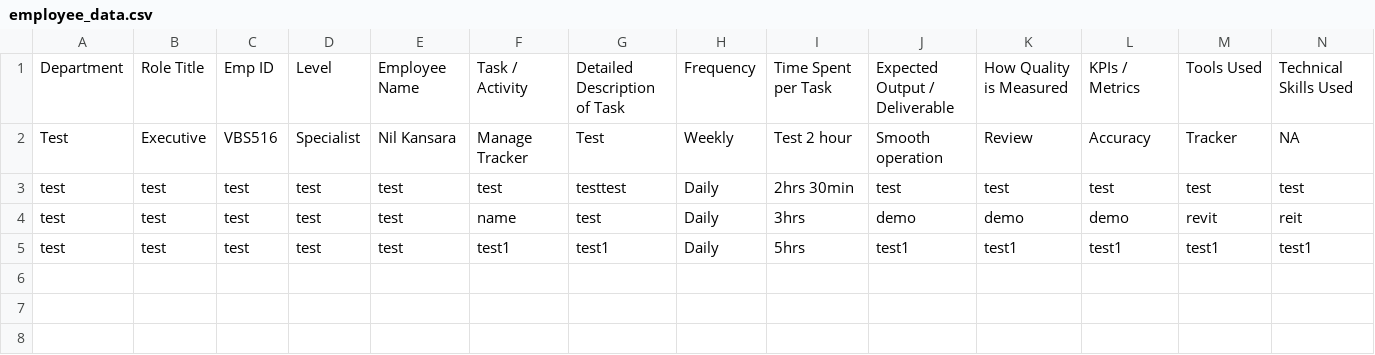
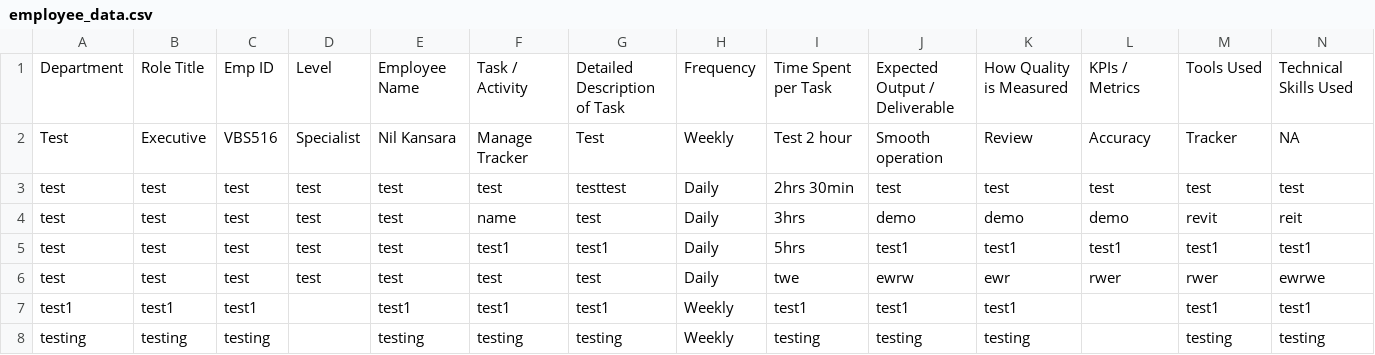
Before and after one commit to nilvbs/VSB-FORM, a CSV file: server/employee_data.csv, drawn as a sheet; only a part is shown; rows hold the shown columns only; the diff names each change by its address in the sheet, - before the commit and + after, or states it on an @@ line.

```diff
--- a/server/employee_data.csv
+++ b/server/employee_data.csv
+row 6: test | test | test | test | test | test | test | Daily | twe | ewrw | ewr | rwer | rwer | ewrwe
+row 7: test1 | test1 | test1 |  | test1 | test1 | test1 | Weekly | test1 | test1 | test1 |  | test1 | test1
+row 8: testing | testing | testing |  | testing | testing | testing | Weekly | testing | testing | testing |  | testing | testing
```
Also changed, not shown: 8 other files.
